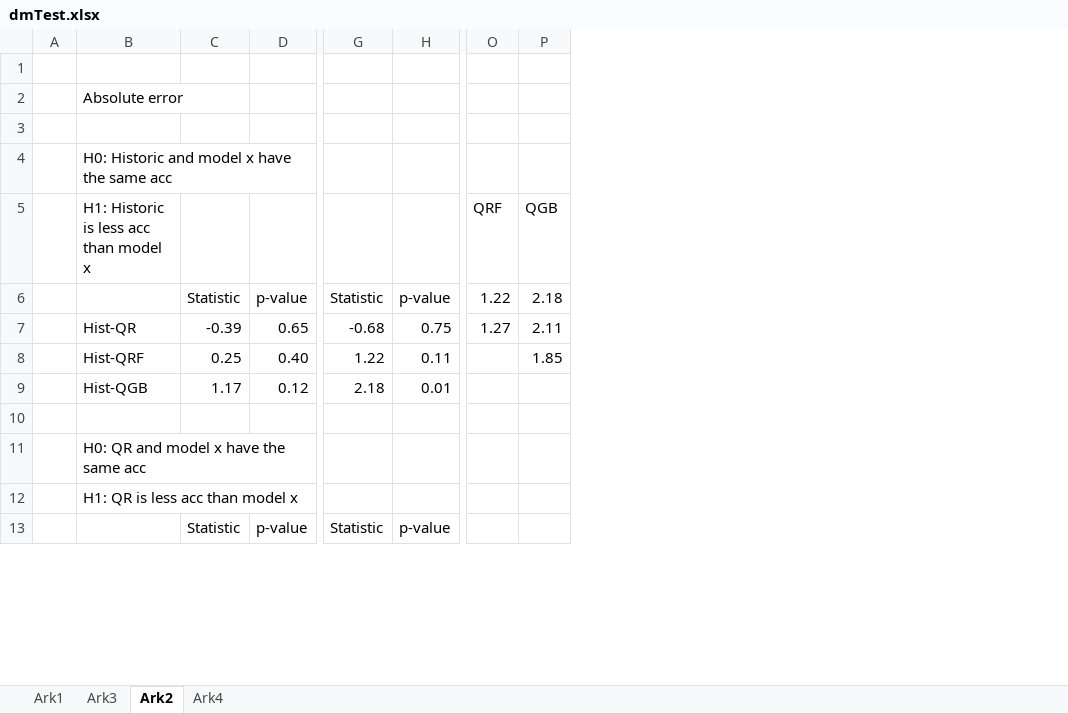
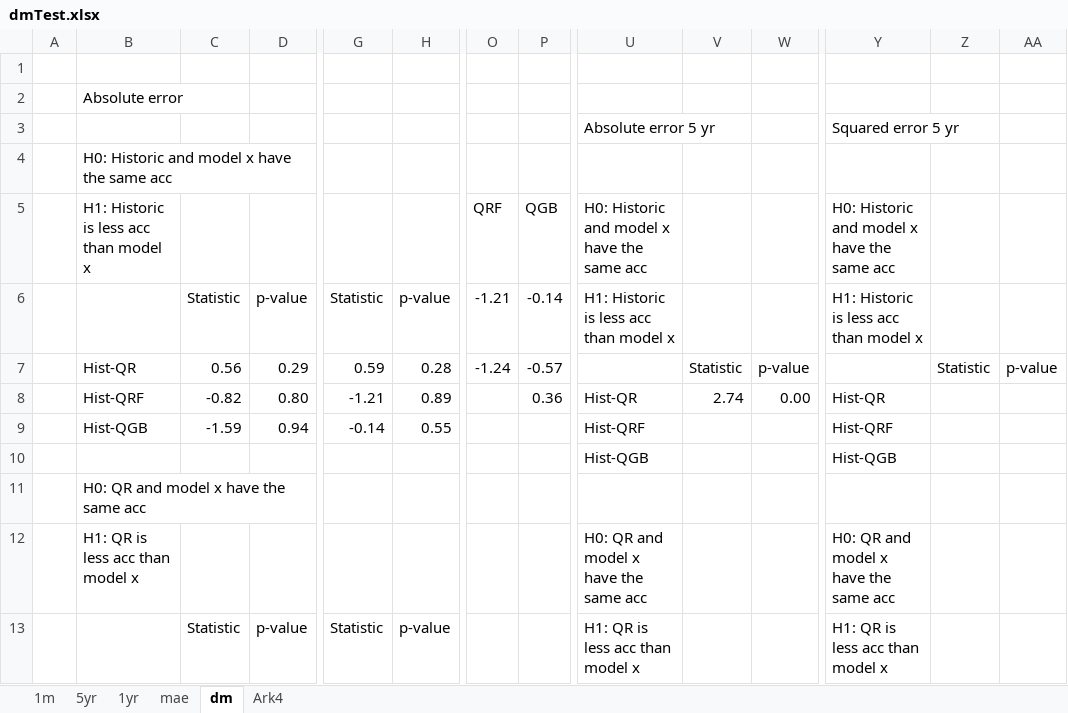
Before and after one commit to TIO4100-IFO26/master-thesis, an Excel workbook: dmTest.xlsx, sheet dm, drawn as a sheet; only a part is shown, gaps mark what is left out; values as stored, in another font and other column widths than the file's, no borders; rows hold the shown columns only; the diff covers the shown part only; the diff names each change by its address in the sheet, - before the commit and + after, or states it on an @@ line.

```diff
--- a/dmTest.xlsx (sheet dm)
+++ b/dmTest.xlsx (sheet dm)
-sheet tab: Ark1
+sheet tab: 1m
-sheet tab: Ark3
+sheet tab: mae
-sheet tab: Ark2
+sheet tab: dm
+sheet tab: 5yr
+sheet tab: 1yr
+column U, rows 3-13: Absolute error 5 yr |  | H0: Historic and model x have the same acc | H1: Historic is less acc than model x |  | Hist-QR | Hist-QRF | Hist-QGB |  | H0: QR and model x have the same acc | H1: QR is less acc than model x
+column V, rows 7-8: Statistic | 2.74
+column W, rows 7-8: p-value | 0.00
+column Y, rows 3-13: Squared error 5 yr |  | H0: Historic and model x have the same acc | H1: Historic is less acc than model x |  | Hist-QR | Hist-QRF | Hist-QGB |  | H0: QR and model x have the same acc | H1: QR is less acc than model x
+column Z, row 7: Statistic
+column AA, row 7: p-value
-row 3: (empty)
+row 3:  |  |  |  |  |  |  |  | Absolute error 5 yr |  |  | Squared error 5 yr
-O6: 1.22
+O6: -1.21
-P6: 2.18
+P6: -0.14
-C7: -0.39
+C7: 0.56
-D7: 0.65
+D7: 0.29
-G7: -0.68
+G7: 0.59
-H7: 0.75
+H7: 0.28
-O7: 1.27
+O7: -1.24
-P7: 2.11
+P7: -0.57
-C8: 0.25
+C8: -0.82
-D8: 0.40
+D8: 0.80
-G8: 1.22
+G8: -1.21
-H8: 0.11
+H8: 0.89
-P8: 1.85
+P8: 0.36
-C9: 1.17
+C9: -1.59
-D9: 0.12
+D9: 0.94
-G9: 2.18
+G9: -0.14
-H9: 0.01
+H9: 0.55
-row 10: (empty)
+row 10:  |  |  |  |  |  |  |  | Hist-QGB |  |  | Hist-QGB
```
Also changed, not shown: 3 added columns and 39 edited cells elsewhere in this sheet.
